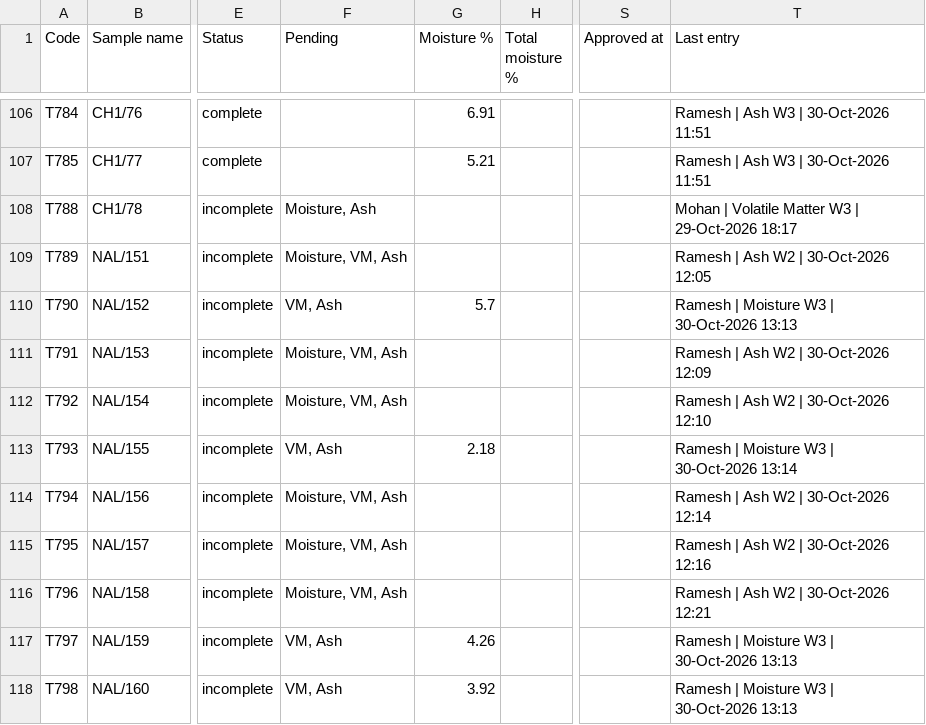
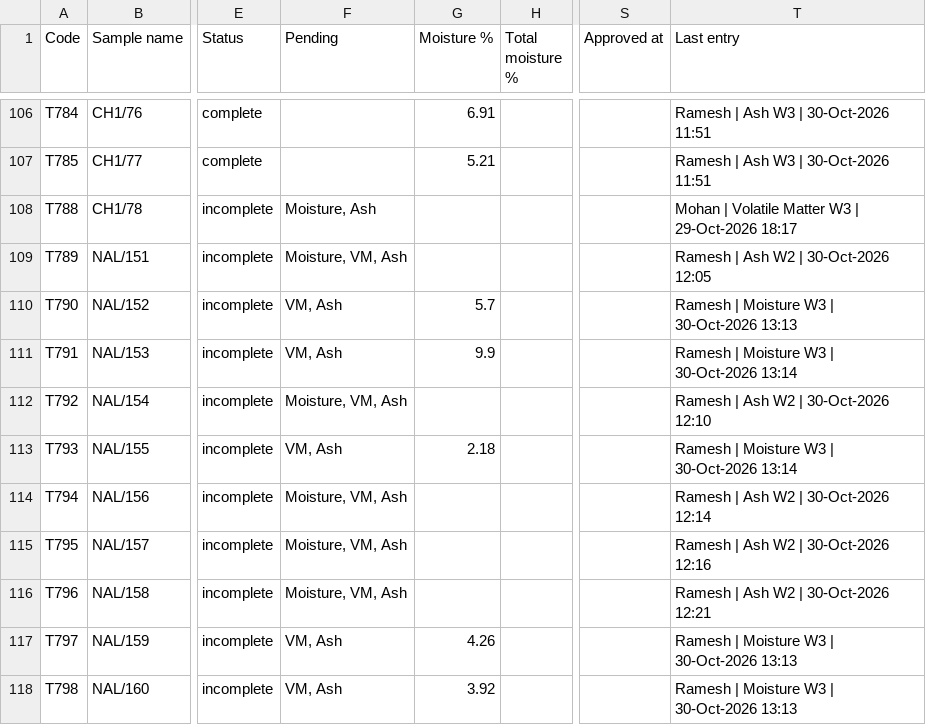
Before and after one commit to girish-vastrakar/weighing_data_QR, a CSV file: results.csv, drawn as a sheet; only a part is shown, gaps mark what is left out; the diff names each change by its address in the sheet, - before the commit and + after, or states it on an @@ line.

```diff
--- a/results.csv
+++ b/results.csv
-F111 (Pending): Moisture, VM, Ash
+F111 (Pending): VM, Ash
-G111 (Moisture %): (empty)
+G111 (Moisture %): 9.9
-T111 (Last entry): Ramesh | Ash W2 | 30-Oct-2026 12:09
+T111 (Last entry): Ramesh | Moisture W3 | 30-Oct-2026 13:14
```
Also changed, not shown: 1 other file.
